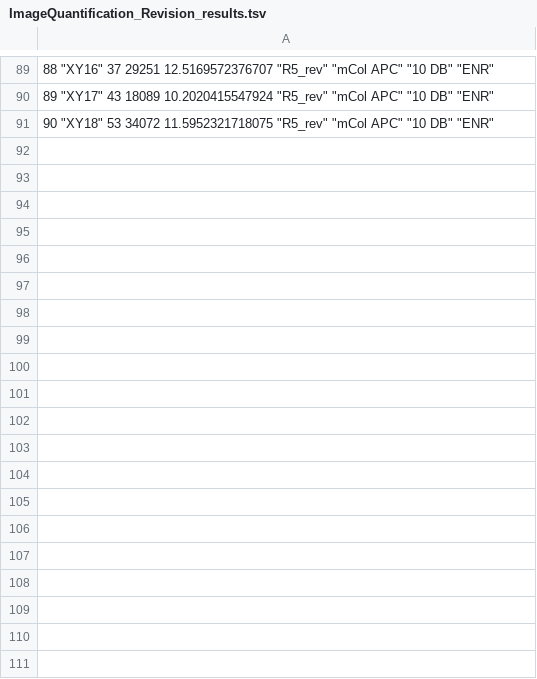
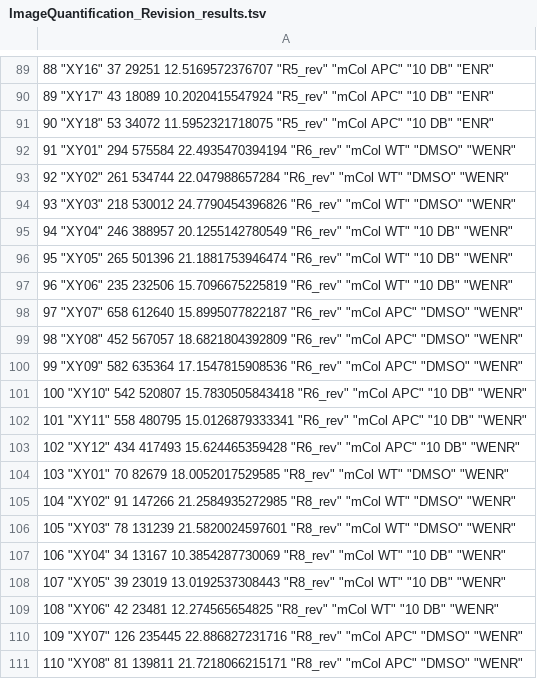
Before and after one commit to boutroslab/Supp_Redhai_Wang_2023, a TSV file: Image_Analysis/Results/ImageQuantification_Revision_results.tsv, drawn as a sheet; only a part is shown, gaps mark what is left out; the diff covers the shown part only.

```diff
--- a/Image_Analysis/Results/ImageQuantification_Revision_results.tsv
+++ b/Image_Analysis/Results/ImageQuantification_Revision_results.tsv
@@ -91 +91,21 @@
 "90" "XY18" 53 34072 11.5952321718075 "R5_rev" "mCol APC" "10 DB" "ENR"
+"91" "XY01" 294 575584 22.4935470394194 "R6_rev" "mCol WT" "DMSO" "WENR"
+"92" "XY02" 261 534744 22.047988657284 "R6_rev" "mCol WT" "DMSO" "WENR"
+"93" "XY03" 218 530012 24.7790454396826 "R6_rev" "mCol WT" "DMSO" "WENR"
+"94" "XY04" 246 388957 20.1255142780549 "R6_rev" "mCol WT" "10 DB" "WENR"
+"95" "XY05" 265 501396 21.1881753946474 "R6_rev" "mCol WT" "10 DB" "WENR"
+"96" "XY06" 235 232506 15.7096675225819 "R6_rev" "mCol WT" "10 DB" "WENR"
+"97" "XY07" 658 612640 15.8995077822187 "R6_rev" "mCol APC" "DMSO" "WENR"
+"98" "XY08" 452 567057 18.6821804392809 "R6_rev" "mCol APC" "DMSO" "WENR"
+"99" "XY09" 582 635364 17.1547815908536 "R6_rev" "mCol APC" "DMSO" "WENR"
+"100" "XY10" 542 520807 15.7830505843418 "R6_rev" "mCol APC" "10 DB" "WENR"
+"101" "XY11" 558 480795 15.0126879333341 "R6_rev" "mCol APC" "10 DB" "WENR"
+"102" "XY12" 434 417493 15.624465359428 "R6_rev" "mCol APC" "10 DB" "WENR"
+"103" "XY01" 70 82679 18.0052017529585 "R8_rev" "mCol WT" "DMSO" "WENR"
+"104" "XY02" 91 147266 21.2584935272985 "R8_rev" "mCol WT" "DMSO" "WENR"
+"105" "XY03" 78 131239 21.5820024597601 "R8_rev" "mCol WT" "DMSO" "WENR"
+"106" "XY04" 34 13167 10.3854287730069 "R8_rev" "mCol WT" "10 DB" "WENR"
+"107" "XY05" 39 23019 13.0192537308443 "R8_rev" "mCol WT" "10 DB" "WENR"
+"108" "XY06" 42 23481 12.274565654825 "R8_rev" "mCol WT" "10 DB" "WENR"
+"109" "XY07" 126 235445 22.886827231716 "R8_rev" "mCol APC" "DMSO" "WENR"
+"110" "XY08" 81 139811 21.7218066215171 "R8_rev" "mCol APC" "DMSO" "WENR"
```
Also changed, not shown: 40 added rows elsewhere in this file, 6 other files.
